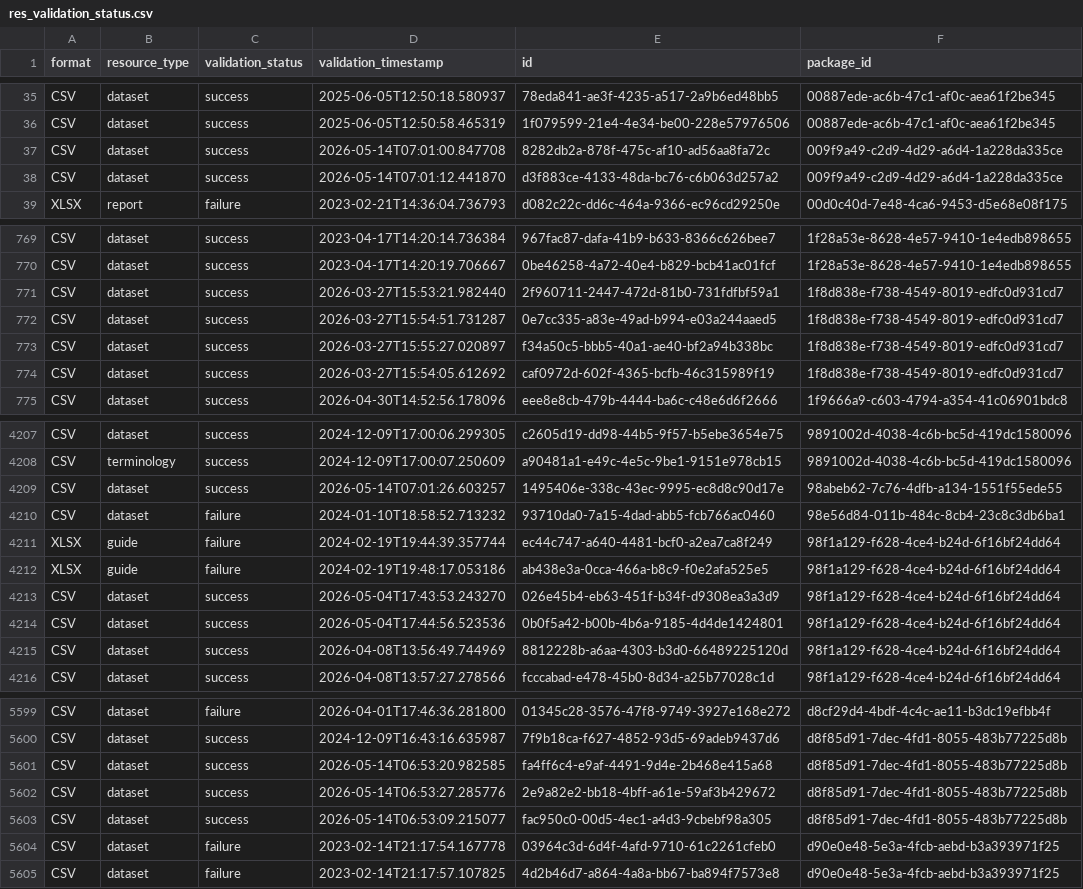
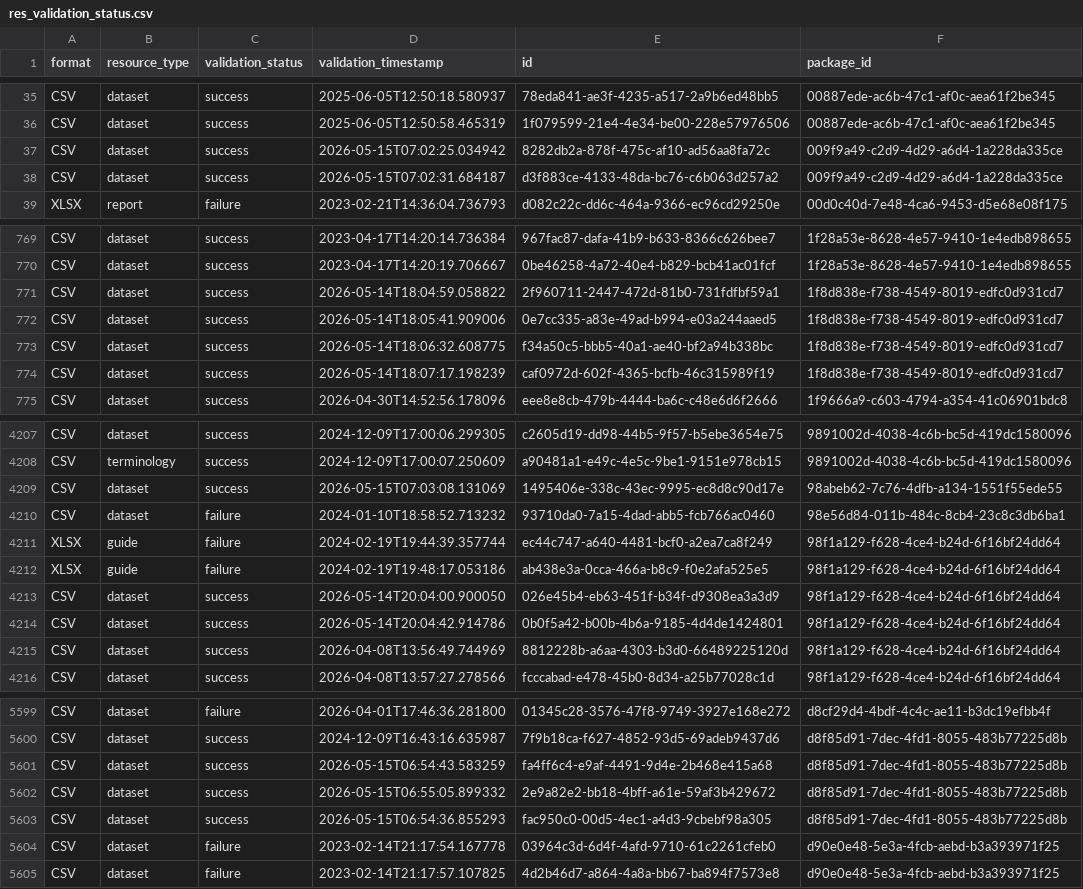
Before and after one commit to open-data/analytics-corporate-reporting, a CSV file: datastore_tracker/res_validation_status.csv, drawn as a sheet; only a part is shown, gaps mark what is left out; the diff covers the shown part only.

```diff
--- a/datastore_tracker/res_validation_status.csv
+++ b/datastore_tracker/res_validation_status.csv
@@ -36,4 +36,4 @@ CSV,dataset,success,2025-06-05T12:50:18.580937,78eda841-ae3f-4235-a517-2a9b6ed48
 CSV,dataset,success,2025-06-05T12:50:58.465319,1f079599-21e4-4e34-be00-228e57976506,00887ede-ac6b-47c1-af0c-aea61f2be345
-CSV,dataset,success,2026-05-14T07:01:00.847708,8282db2a-878f-475c-af10-ad56aa8fa72c,009f9a49-c2d9-4d29-a6d4-1a228da335ce
-CSV,dataset,success,2026-05-14T07:01:12.441870,d3f883ce-4133-48da-bc76-c6b063d257a2,009f9a49-c2d9-4d29-a6d4-1a228da335ce
+CSV,dataset,success,2026-05-15T07:02:25.034942,8282db2a-878f-475c-af10-ad56aa8fa72c,009f9a49-c2d9-4d29-a6d4-1a228da335ce
+CSV,dataset,success,2026-05-15T07:02:31.684187,d3f883ce-4133-48da-bc76-c6b063d257a2,009f9a49-c2d9-4d29-a6d4-1a228da335ce
 XLSX,report,failure,2023-02-21T14:36:04.736793,d082c22c-dd6c-464a-9366-ec96cd29250e,00d0c40d-7e48-4ca6-9453-d5e68e08f175
@@ -770,6 +770,6 @@ CSV,dataset,success,2023-04-17T14:20:14.736384,967fac87-dafa-41b9-b633-8366c626b
 CSV,dataset,success,2023-04-17T14:20:19.706667,0be46258-4a72-40e4-b829-bcb41ac01fcf,1f28a53e-8628-4e57-9410-1e4edb898655
-CSV,dataset,success,2026-03-27T15:53:21.982440,2f960711-2447-472d-81b0-731fdfbf59a1,1f8d838e-f738-4549-8019-edfc0d931cd7
-CSV,dataset,success,2026-03-27T15:54:51.731287,0e7cc335-a83e-49ad-b994-e03a244aaed5,1f8d838e-f738-4549-8019-edfc0d931cd7
-CSV,dataset,success,2026-03-27T15:55:27.020897,f34a50c5-bbb5-40a1-ae40-bf2a94b338bc,1f8d838e-f738-4549-8019-edfc0d931cd7
-CSV,dataset,success,2026-03-27T15:54:05.612692,caf0972d-602f-4365-bcfb-46c315989f19,1f8d838e-f738-4549-8019-edfc0d931cd7
+CSV,dataset,success,2026-05-14T18:04:59.058822,2f960711-2447-472d-81b0-731fdfbf59a1,1f8d838e-f738-4549-8019-edfc0d931cd7
+CSV,dataset,success,2026-05-14T18:05:41.909006,0e7cc335-a83e-49ad-b994-e03a244aaed5,1f8d838e-f738-4549-8019-edfc0d931cd7
+CSV,dataset,success,2026-05-14T18:06:32.608775,f34a50c5-bbb5-40a1-ae40-bf2a94b338bc,1f8d838e-f738-4549-8019-edfc0d931cd7
+CSV,dataset,success,2026-05-14T18:07:17.198239,caf0972d-602f-4365-bcfb-46c315989f19,1f8d838e-f738-4549-8019-edfc0d931cd7
 CSV,dataset,success,2026-04-30T14:52:56.178096,eee8e8cb-479b-4444-ba6c-c48e6d6f2666,1f9666a9-c603-4794-a354-41c06901bdc8
@@ -4208,3 +4208,3 @@ CSV,dataset,success,2024-12-09T17:00:06.299305,c2605d19-dd98-44b5-9f57-b5ebe3654
 CSV,terminology,success,2024-12-09T17:00:07.250609,a90481a1-e49c-4e5c-9be1-9151e978cb15,9891002d-4038-4c6b-bc5d-419dc1580096
-CSV,dataset,success,2026-05-14T07:01:26.603257,1495406e-338c-43ec-9995-ec8d8c90d17e,98abeb62-7c76-4dfb-a134-1551f55ede55
+CSV,dataset,success,2026-05-15T07:03:08.131069,1495406e-338c-43ec-9995-ec8d8c90d17e,98abeb62-7c76-4dfb-a134-1551f55ede55
 CSV,dataset,failure,2024-01-10T18:58:52.713232,93710da0-7a15-4dad-abb5-fcb766ac0460,98e56d84-011b-484c-8cb4-23c8c3db6ba1
@@ -4212,4 +4212,4 @@ XLSX,guide,failure,2024-02-19T19:44:39.357744,ec44c747-a640-4481-bcf0-a2ea7ca8f2
 XLSX,guide,failure,2024-02-19T19:48:17.053186,ab438e3a-0cca-466a-b8c9-f0e2afa525e5,98f1a129-f628-4ce4-b24d-6f16bf24dd64
-CSV,dataset,success,2026-05-04T17:43:53.243270,026e45b4-eb63-451f-b34f-d9308ea3a3d9,98f1a129-f628-4ce4-b24d-6f16bf24dd64
-CSV,dataset,success,2026-05-04T17:44:56.523536,0b0f5a42-b00b-4b6a-9185-4d4de1424801,98f1a129-f628-4ce4-b24d-6f16bf24dd64
+CSV,dataset,success,2026-05-14T20:04:00.900050,026e45b4-eb63-451f-b34f-d9308ea3a3d9,98f1a129-f628-4ce4-b24d-6f16bf24dd64
+CSV,dataset,success,2026-05-14T20:04:42.914786,0b0f5a42-b00b-4b6a-9185-4d4de1424801,98f1a129-f628-4ce4-b24d-6f16bf24dd64
 CSV,dataset,success,2026-04-08T13:56:49.744969,8812228b-a6aa-4303-b3d0-66489225120d,98f1a129-f628-4ce4-b24d-6f16bf24dd64
@@ -5600,5 +5600,5 @@ CSV,dataset,failure,2026-04-01T17:46:36.281800,01345c28-3576-47f8-9749-3927e168e
 CSV,dataset,success,2024-12-09T16:43:16.635987,7f9b18ca-f627-4852-93d5-69adeb9437d6,d8f85d91-7dec-4fd1-8055-483b77225d8b
-CSV,dataset,success,2026-05-14T06:53:20.982585,fa4ff6c4-e9af-4491-9d4e-2b468e415a68,d8f85d91-7dec-4fd1-8055-483b77225d8b
-CSV,dataset,success,2026-05-14T06:53:27.285776,2e9a82e2-bb18-4bff-a61e-59af3b429672,d8f85d91-7dec-4fd1-8055-483b77225d8b
-CSV,dataset,success,2026-05-14T06:53:09.215077,fac950c0-00d5-4ec1-a4d3-9cbebf98a305,d8f85d91-7dec-4fd1-8055-483b77225d8b
+CSV,dataset,success,2026-05-15T06:54:43.583259,fa4ff6c4-e9af-4491-9d4e-2b468e415a68,d8f85d91-7dec-4fd1-8055-483b77225d8b
+CSV,dataset,success,2026-05-15T06:55:05.899332,2e9a82e2-bb18-4bff-a61e-59af3b429672,d8f85d91-7dec-4fd1-8055-483b77225d8b
+CSV,dataset,success,2026-05-15T06:54:36.855293,fac950c0-00d5-4ec1-a4d3-9cbebf98a305,d8f85d91-7dec-4fd1-8055-483b77225d8b
 CSV,dataset,failure,2023-02-14T21:17:54.167778,03964c3d-6d4f-4afd-9710-61c2261cfeb0,d90e0e48-5e3a-4fcb-aebd-b3a393971f25
```
Also changed, not shown: 27 edited cells elsewhere in this file, datastore_tracker/DS_num_tracker.csv, datastore_tracker/ds-dictionary-use.csv, 5 other files.
